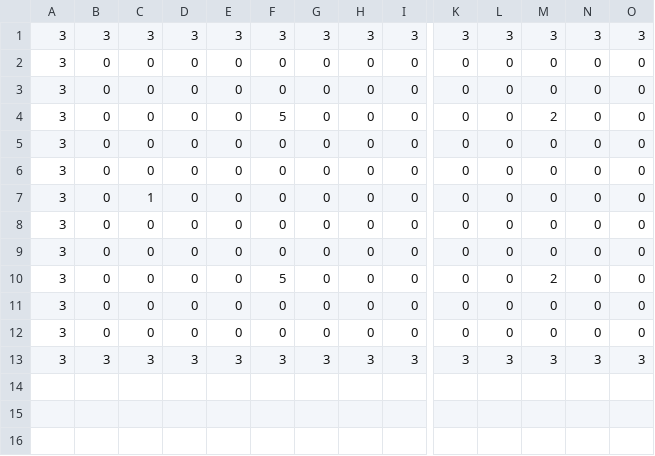
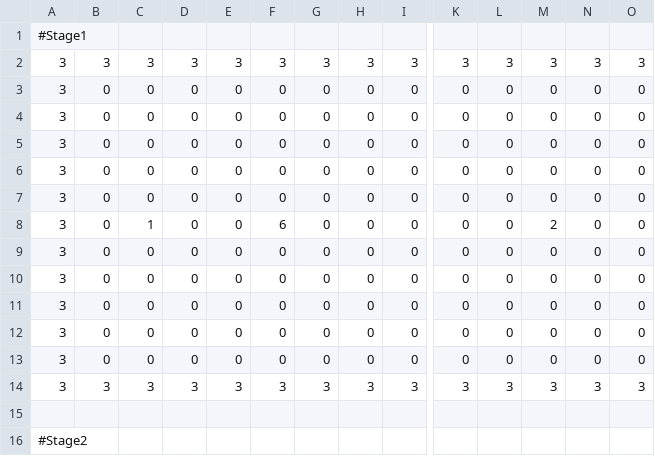
Before and after one commit to matsushimayuto/MisotenGame, a CSV file: Assets/Resources/Stage.csv (was Assets/Resources/test.csv), drawn as a sheet; only a part is shown, gaps mark what is left out; removed rows and columns are numbered as before the commit, all else as after; rows hold the shown columns only; the diff names each change by its address in the sheet, - before the commit and + after, or states it on an @@ line.

```diff
--- a/Assets/Resources/test.csv
+++ b/Assets/Resources/Stage.csv
+row 1: #Stage1
-row 4: 3 | 0 | 0 | 0 | 0 | 5 | 0 | 0 | 0 | 0 | 0 | 2 | 0 | 0
-C7: 1
+C7: 0
+row 8: 3 | 0 | 1 | 0 | 0 | 6 | 0 | 0 | 0 | 0 | 0 | 2 | 0 | 0
-F11: 5
+F11: 0
-M11: 2
+M11: 0
+row 15: (empty)
+row 16: #Stage2
```
Also changed, not shown: 17 other files.
